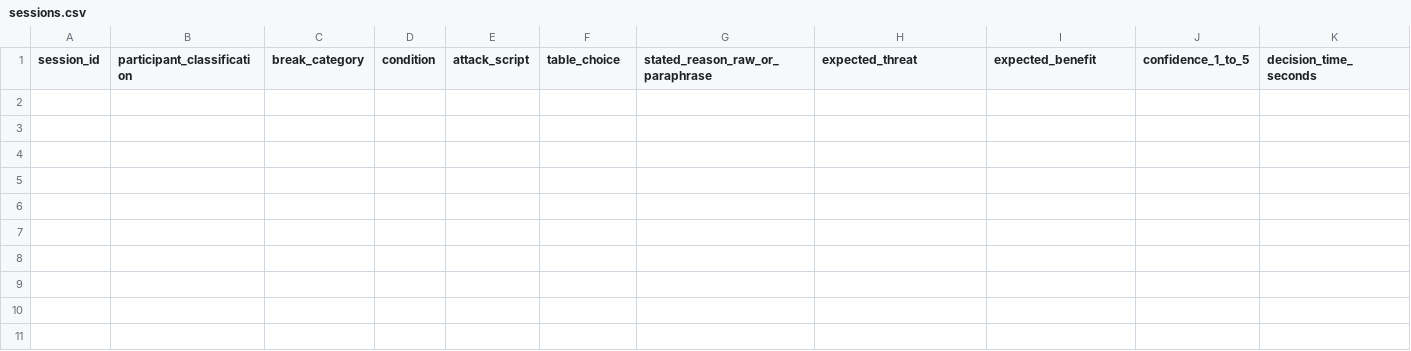
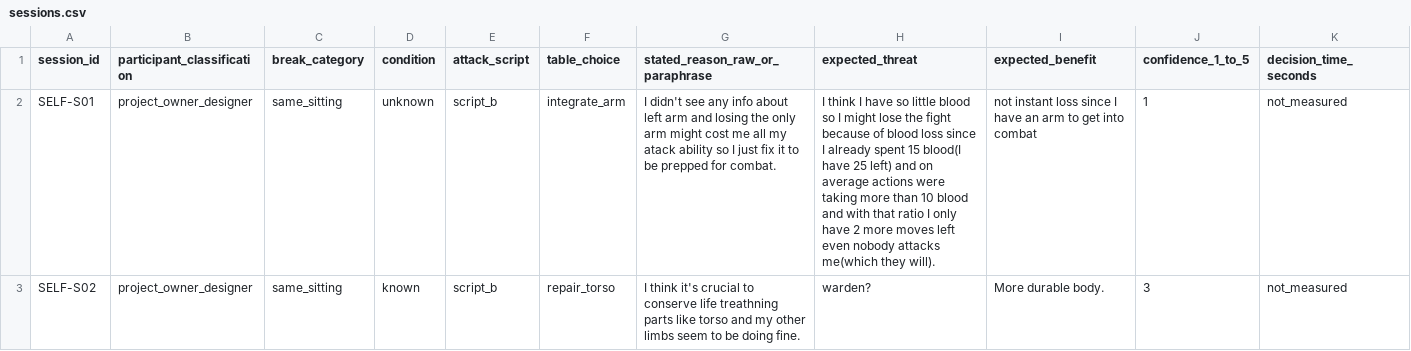
Before and after one commit to CanYuzbey/game-att2, a CSV file: Game_att2_Codex_Handoff_v0_6/research/designer_selfplay/sessions.csv, drawn as a sheet; only a part is shown; rows hold the shown columns only; the diff names each change by its address in the sheet, - before the commit and + after, or states it on an @@ line.

```diff
--- a/Game_att2_Codex_Handoff_v0_6/research/designer_selfplay/sessions.csv
+++ b/Game_att2_Codex_Handoff_v0_6/research/designer_selfplay/sessions.csv
+row 2: SELF-S01 | project_owner_designer | same_sitting | unknown | script_b | integrate_arm | I didn't see any info about left arm and losing the only arm might cost me all my atack ability so I just fix it to be prepped for combat. | I think I have so little blood so I might lose the fight because of blood loss since I already spent 15 blood(I have 25 left) and on average actions were taking more than 10 blood and with that ratio I only have 2 more moves left even nobody attacks me(which they will). | not instant loss since I have an arm to get into combat | 1 | not_measured
+row 3: SELF-S02 | project_owner_designer | same_sitting | known | script_b | repair_torso | I think it's crucial to conserve life treathning parts like torso and my other limbs seem to be doing fine. | warden? | More durable body. | 3 | not_measured
```
Also changed, not shown: Game_att2_Codex_Handoff_v0_6/research/designer_selfplay/debrief.csv, Game_att2_Codex_Handoff_v0_6/research/designer_selfplay/rounds.csv, 3 other files.
